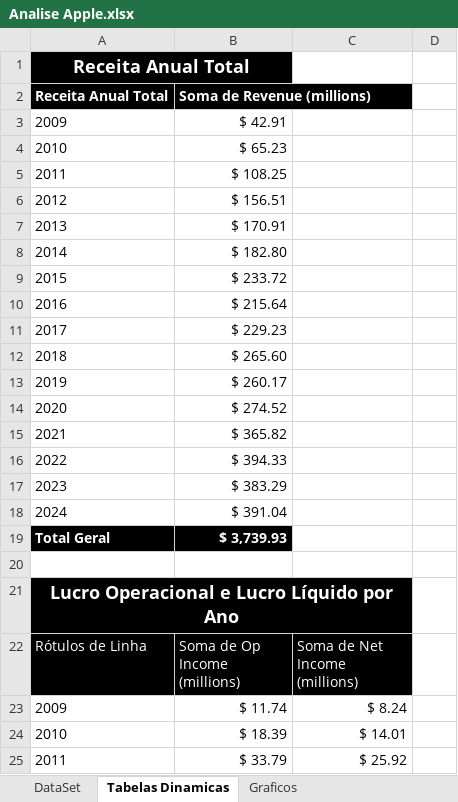
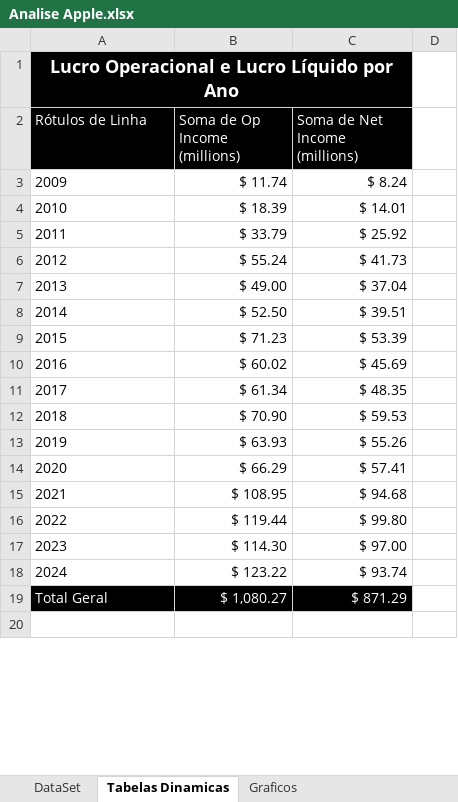
Before and after one commit to Gladson-Silva/Apple-Financial-Analysis, an Excel workbook: Arquivo Excel/Analise Apple.xlsx, sheet Tabelas Dinamicas, drawn as a sheet; only a part is shown; the shorter side is filled out with more unchanged rows; values as stored, in another font and other column widths than the file's, no borders; the diff names each change by its address in the sheet, - before the commit and + after, or states it on an @@ line.

Commit message:
excel

```diff
--- a/Arquivo Excel/Analise Apple.xlsx (sheet Tabelas Dinamicas)
+++ b/Arquivo Excel/Analise Apple.xlsx (sheet Tabelas Dinamicas)
-row 1: Receita Anual Total
-row 2: Receita Anual Total | Soma de Revenue (millions)
-row 3: 2009 | $ 42.91
-row 4: 2010 | $ 65.23
-row 5: 2011 | $ 108.25
-row 6: 2012 | $ 156.51
-row 7: 2013 | $ 170.91
-row 8: 2014 | $ 182.80
-row 9: 2015 | $ 233.72
-row 10: 2016 | $ 215.64
-row 11: 2017 | $ 229.23
-row 12: 2018 | $ 265.60
-row 13: 2019 | $ 260.17
-row 14: 2020 | $ 274.52
-row 15: 2021 | $ 365.82
-row 16: 2022 | $ 394.33
-row 17: 2023 | $ 383.29
-row 18: 2024 | $ 391.04
-row 19: Total Geral | $ 3,739.93
-row 20: (empty)
```
Also changed, not shown: charts or pictures.
